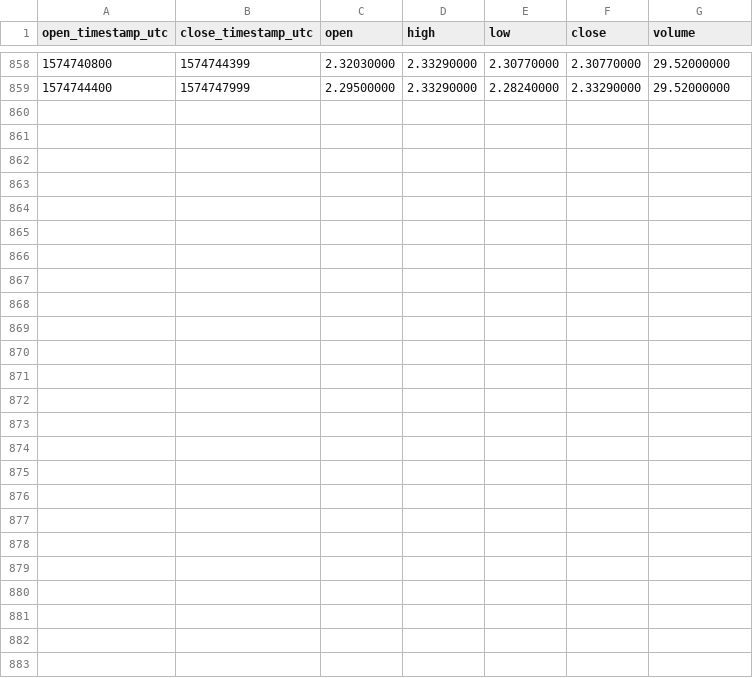
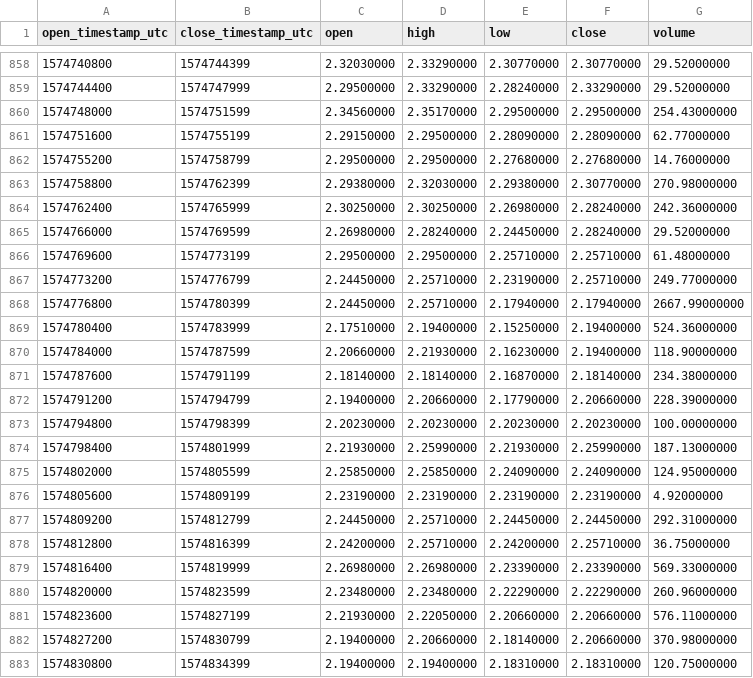
Before and after one commit to cryptobigbro/binance-LINKBUSD, a CSV file: binance-LINKBUSD-1h.csv, drawn as a sheet; only a part is shown, gaps mark what is left out.

Commit message:
Update OHLCV data.

```diff
--- a/binance-LINKBUSD-1h.csv
+++ b/binance-LINKBUSD-1h.csv
@@ -859 +859,25 @@ open_timestamp_utc,close_timestamp_utc,open,high,low,close,volume
 1574744400,1574747999,2.29500000,2.33290000,2.28240000,2.33290000,29.52000000
+1574748000,1574751599,2.34560000,2.35170000,2.29500000,2.29500000,254.43000000
+1574751600,1574755199,2.29150000,2.29500000,2.28090000,2.28090000,62.77000000
+1574755200,1574758799,2.29500000,2.29500000,2.27680000,2.27680000,14.76000000
+1574758800,1574762399,2.29380000,2.32030000,2.29380000,2.30770000,270.98000000
+1574762400,1574765999,2.30250000,2.30250000,2.26980000,2.28240000,242.36000000
+1574766000,1574769599,2.26980000,2.28240000,2.24450000,2.28240000,29.52000000
+1574769600,1574773199,2.29500000,2.29500000,2.25710000,2.25710000,61.48000000
+1574773200,1574776799,2.24450000,2.25710000,2.23190000,2.25710000,249.77000000
+1574776800,1574780399,2.24450000,2.25710000,2.17940000,2.17940000,2667.99000000
+1574780400,1574783999,2.17510000,2.19400000,2.15250000,2.19400000,524.36000000
+1574784000,1574787599,2.20660000,2.21930000,2.16230000,2.19400000,118.90000000
+1574787600,1574791199,2.18140000,2.18140000,2.16870000,2.18140000,234.38000000
+1574791200,1574794799,2.19400000,2.20660000,2.17790000,2.20660000,228.39000000
+1574794800,1574798399,2.20230000,2.20230000,2.20230000,2.20230000,100.00000000
+1574798400,1574801999,2.21930000,2.25990000,2.21930000,2.25990000,187.13000000
+1574802000,1574805599,2.25850000,2.25850000,2.24090000,2.24090000,124.95000000
+1574805600,1574809199,2.23190000,2.23190000,2.23190000,2.23190000,4.92000000
+1574809200,1574812799,2.24450000,2.25710000,2.24450000,2.24450000,292.31000000
+1574812800,1574816399,2.24200000,2.25710000,2.24200000,2.25710000,36.75000000
+1574816400,1574819999,2.26980000,2.26980000,2.23390000,2.23390000,569.33000000
+1574820000,1574823599,2.23480000,2.23480000,2.22290000,2.22290000,260.96000000
+1574823600,1574827199,2.21930000,2.22050000,2.20660000,2.20660000,576.11000000
+1574827200,1574830799,2.19400000,2.20660000,2.18140000,2.20660000,370.98000000
+1574830800,1574834399,2.19400000,2.19400000,2.18310000,2.18310000,120.75000000
```
Also changed, not shown: binance-LINKBUSD-1d.csv, 1 other file.
